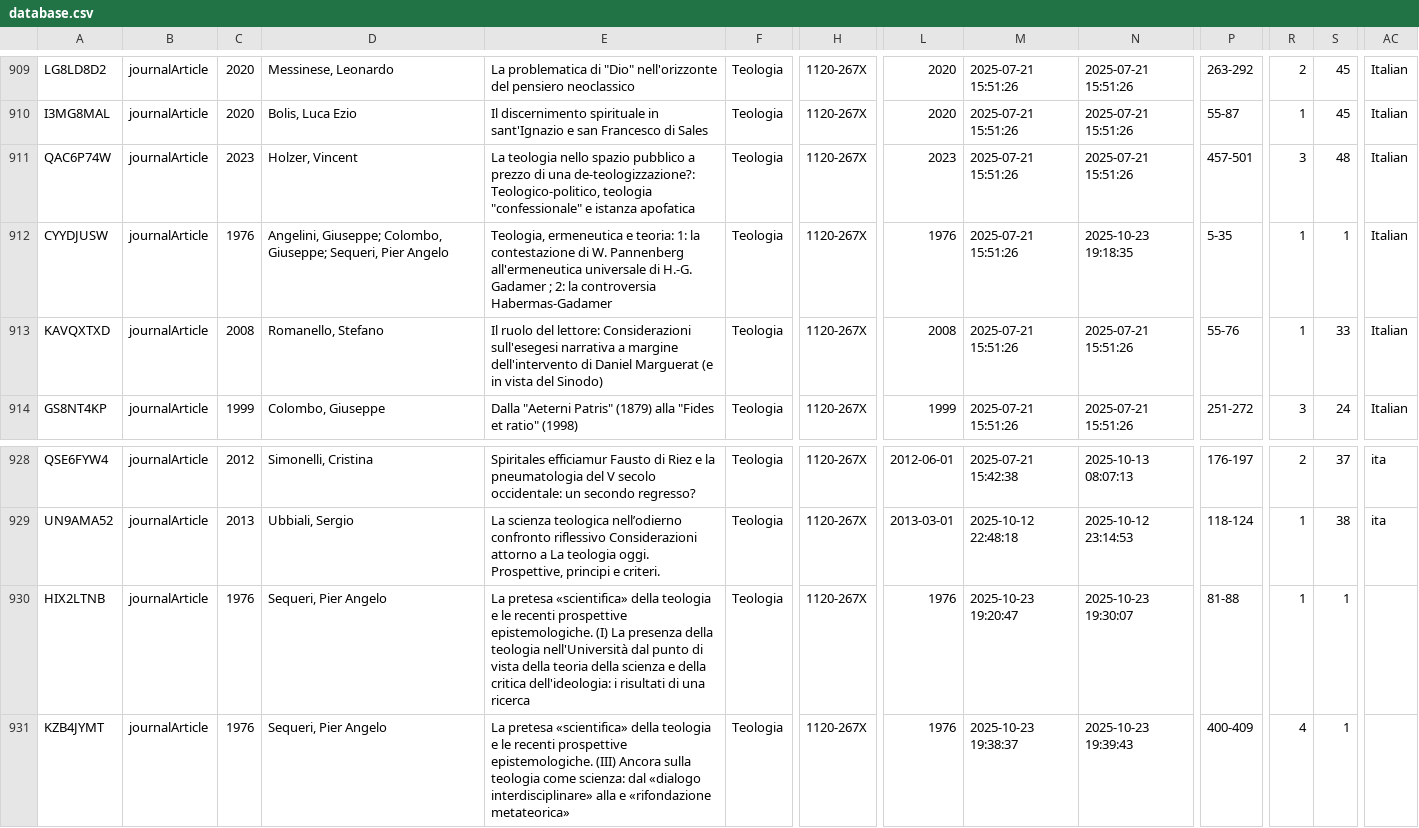
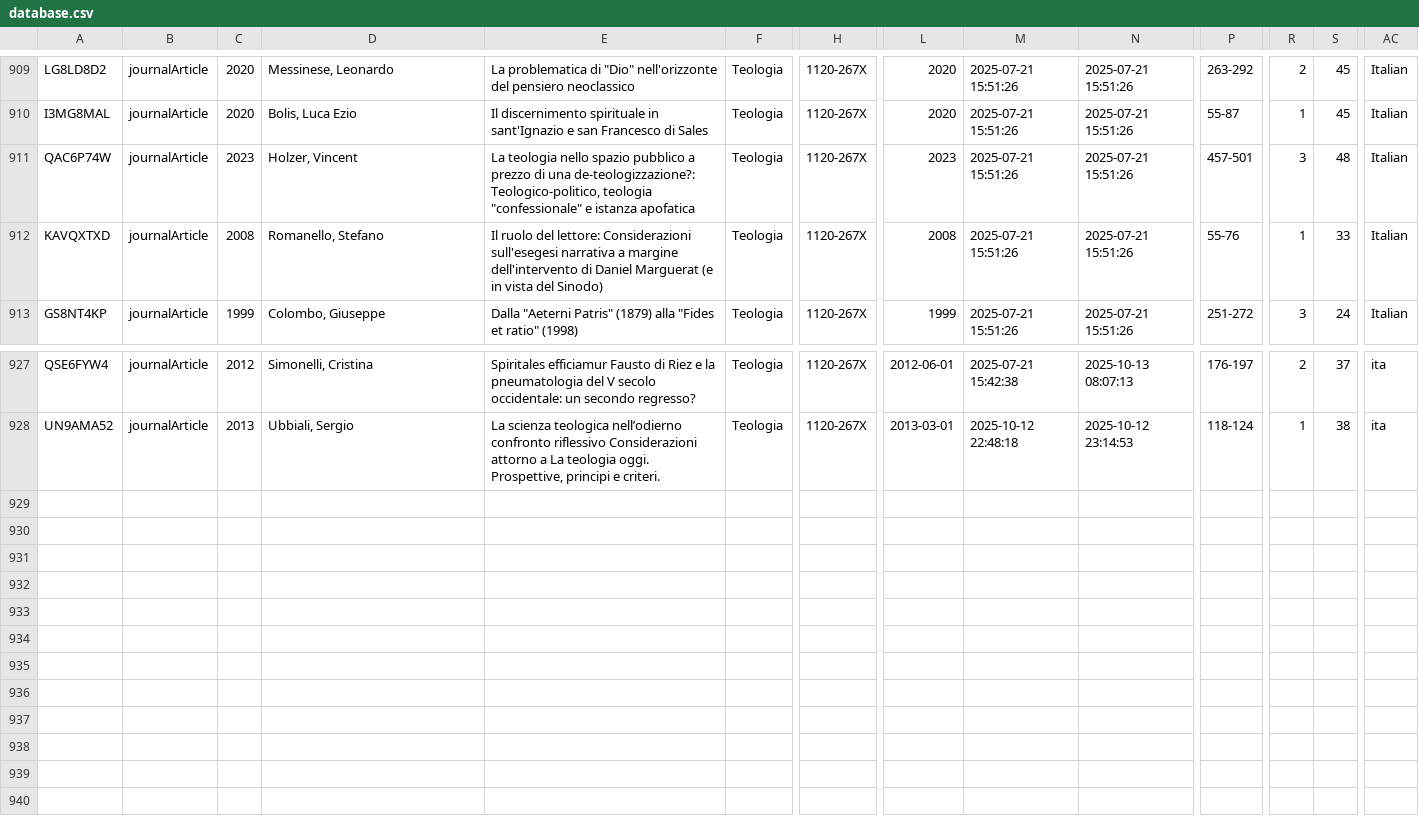
Before and after one commit to invern/database-teologia, a CSV file: database.csv, drawn as a sheet; only a part is shown, gaps mark what is left out; rows hold the shown columns only; the diff names each change by its address in the sheet, - before the commit and + after, or states it on an @@ line.

Commit message:
Add files via upload

```diff
--- a/database.csv
+++ b/database.csv
-row 912: CYYDJUSW | journalArticle | 1976 | Angelini, Giuseppe; Colombo, Giuseppe; Sequeri, Pier Angelo | Teologia, ermeneutica e teoria: 1: la contestazione di W. Pannenberg all'ermeneutica universale di H.-G. Gadamer ; 2: la controversia Habermas-Gadamer | Teologia | 1120-267X | 1976 | 2025-07-21 15:51:26 | 2025-10-23 19:18:35 | 5-35 | 1 | 1 | Italian
-row 930: HIX2LTNB | journalArticle | 1976 | Sequeri, Pier Angelo | La pretesa «scientifica» della teologia e le recenti prospettive epistemologiche. (I) La presenza della teologia nell'Università dal punto di vista della teoria della scienza e della critica dell'ideologia: i risultati di una ricerca | Teologia | 1120-267X | 1976 | 2025-10-23 19:20:47 | 2025-10-23 19:30:07 | 81-88 | 1 | 1
-row 931: KZB4JYMT | journalArticle | 1976 | Sequeri, Pier Angelo | La pretesa «scientifica» della teologia e le recenti prospettive epistemologiche. (III) Ancora sulla teologia come scienza: dal «dialogo interdisciplinare» alla e «rifondazione metateorica» | Teologia | 1120-267X | 1976 | 2025-10-23 19:38:37 | 2025-10-23 19:39:43 | 400-409 | 4 | 1
```
